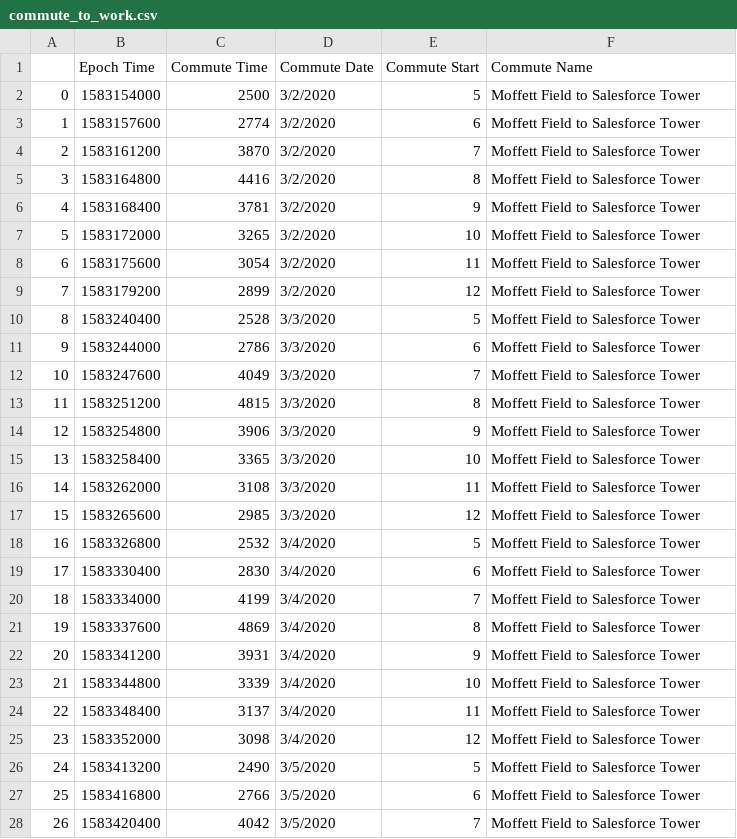
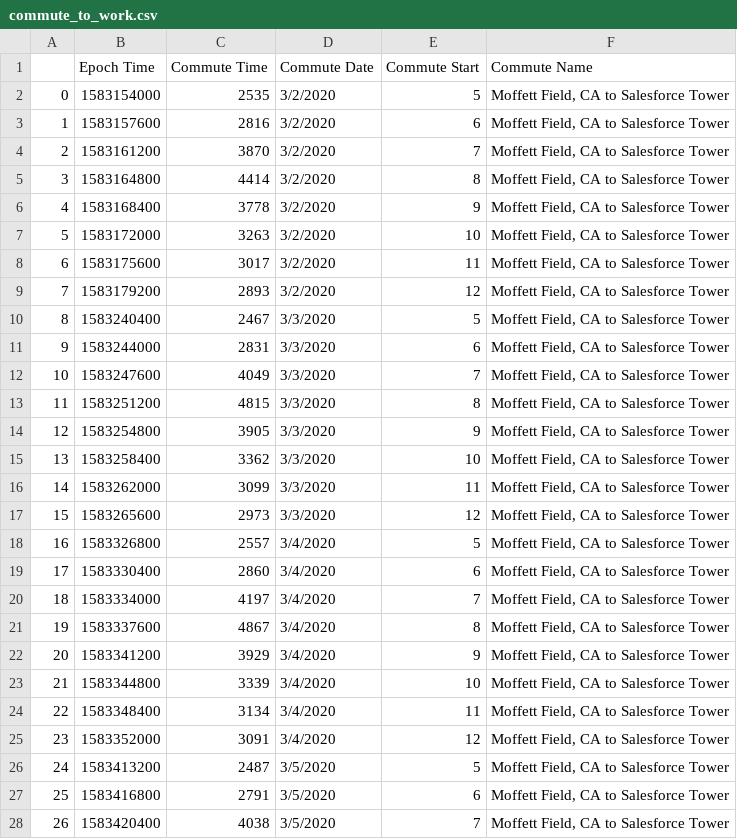
Before and after one commit to magcox5/CommuteChaos, a CSV file: commute_to_work.csv, drawn as a sheet; only a part is shown; the diff covers the shown part only.

```diff
--- a/commute_to_work.csv
+++ b/commute_to_work.csv
@@ -1,28 +1,28 @@
 ,Epoch Time,Commute Time,Commute Date,Commute Start,Commute Name
-0,1583154000,2500,3/2/2020,5,Moffett Field to Salesforce Tower
-1,1583157600,2774,3/2/2020,6,Moffett Field to Salesforce Tower
-2,1583161200,3870,3/2/2020,7,Moffett Field to Salesforce Tower
-3,1583164800,4416,3/2/2020,8,Moffett Field to Salesforce Tower
-4,1583168400,3781,3/2/2020,9,Moffett Field to Salesforce Tower
-5,1583172000,3265,3/2/2020,10,Moffett Field to Salesforce Tower
-6,1583175600,3054,3/2/2020,11,Moffett Field to Salesforce Tower
-7,1583179200,2899,3/2/2020,12,Moffett Field to Salesforce Tower
-8,1583240400,2528,3/3/2020,5,Moffett Field to Salesforce Tower
-9,1583244000,2786,3/3/2020,6,Moffett Field to Salesforce Tower
-10,1583247600,4049,3/3/2020,7,Moffett Field to Salesforce Tower
-11,1583251200,4815,3/3/2020,8,Moffett Field to Salesforce Tower
-12,1583254800,3906,3/3/2020,9,Moffett Field to Salesforce Tower
-13,1583258400,3365,3/3/2020,10,Moffett Field to Salesforce Tower
-14,1583262000,3108,3/3/2020,11,Moffett Field to Salesforce Tower
-15,1583265600,2985,3/3/2020,12,Moffett Field to Salesforce Tower
-16,1583326800,2532,3/4/2020,5,Moffett Field to Salesforce Tower
-17,1583330400,2830,3/4/2020,6,Moffett Field to Salesforce Tower
-18,1583334000,4199,3/4/2020,7,Moffett Field to Salesforce Tower
-19,1583337600,4869,3/4/2020,8,Moffett Field to Salesforce Tower
-20,1583341200,3931,3/4/2020,9,Moffett Field to Salesforce Tower
-21,1583344800,3339,3/4/2020,10,Moffett Field to Salesforce Tower
-22,1583348400,3137,3/4/2020,11,Moffett Field to Salesforce Tower
-23,1583352000,3098,3/4/2020,12,Moffett Field to Salesforce Tower
-24,1583413200,2490,3/5/2020,5,Moffett Field to Salesforce Tower
-25,1583416800,2766,3/5/2020,6,Moffett Field to Salesforce Tower
-26,1583420400,4042,3/5/2020,7,Moffett Field to Salesforce Tower
+0,1583154000,2535,3/2/2020,5,"Moffett Field, CA to Salesforce Tower"
+1,1583157600,2816,3/2/2020,6,"Moffett Field, CA to Salesforce Tower"
+2,1583161200,3870,3/2/2020,7,"Moffett Field, CA to Salesforce Tower"
+3,1583164800,4414,3/2/2020,8,"Moffett Field, CA to Salesforce Tower"
+4,1583168400,3778,3/2/2020,9,"Moffett Field, CA to Salesforce Tower"
+5,1583172000,3263,3/2/2020,10,"Moffett Field, CA to Salesforce Tower"
+6,1583175600,3017,3/2/2020,11,"Moffett Field, CA to Salesforce Tower"
+7,1583179200,2893,3/2/2020,12,"Moffett Field, CA to Salesforce Tower"
+8,1583240400,2467,3/3/2020,5,"Moffett Field, CA to Salesforce Tower"
+9,1583244000,2831,3/3/2020,6,"Moffett Field, CA to Salesforce Tower"
+10,1583247600,4049,3/3/2020,7,"Moffett Field, CA to Salesforce Tower"
+11,1583251200,4815,3/3/2020,8,"Moffett Field, CA to Salesforce Tower"
+12,1583254800,3905,3/3/2020,9,"Moffett Field, CA to Salesforce Tower"
+13,1583258400,3362,3/3/2020,10,"Moffett Field, CA to Salesforce Tower"
+14,1583262000,3099,3/3/2020,11,"Moffett Field, CA to Salesforce Tower"
+15,1583265600,2973,3/3/2020,12,"Moffett Field, CA to Salesforce Tower"
+16,1583326800,2557,3/4/2020,5,"Moffett Field, CA to Salesforce Tower"
+17,1583330400,2860,3/4/2020,6,"Moffett Field, CA to Salesforce Tower"
+18,1583334000,4197,3/4/2020,7,"Moffett Field, CA to Salesforce Tower"
+19,1583337600,4867,3/4/2020,8,"Moffett Field, CA to Salesforce Tower"
+20,1583341200,3929,3/4/2020,9,"Moffett Field, CA to Salesforce Tower"
+21,1583344800,3339,3/4/2020,10,"Moffett Field, CA to Salesforce Tower"
+22,1583348400,3134,3/4/2020,11,"Moffett Field, CA to Salesforce Tower"
+23,1583352000,3091,3/4/2020,12,"Moffett Field, CA to Salesforce Tower"
+24,1583413200,2487,3/5/2020,5,"Moffett Field, CA to Salesforce Tower"
+25,1583416800,2791,3/5/2020,6,"Moffett Field, CA to Salesforce Tower"
+26,1583420400,4038,3/5/2020,7,"Moffett Field, CA to Salesforce Tower"
```
Also changed, not shown: 52 edited cells elsewhere in this file, commute_to_home.csv, 3 other files.
